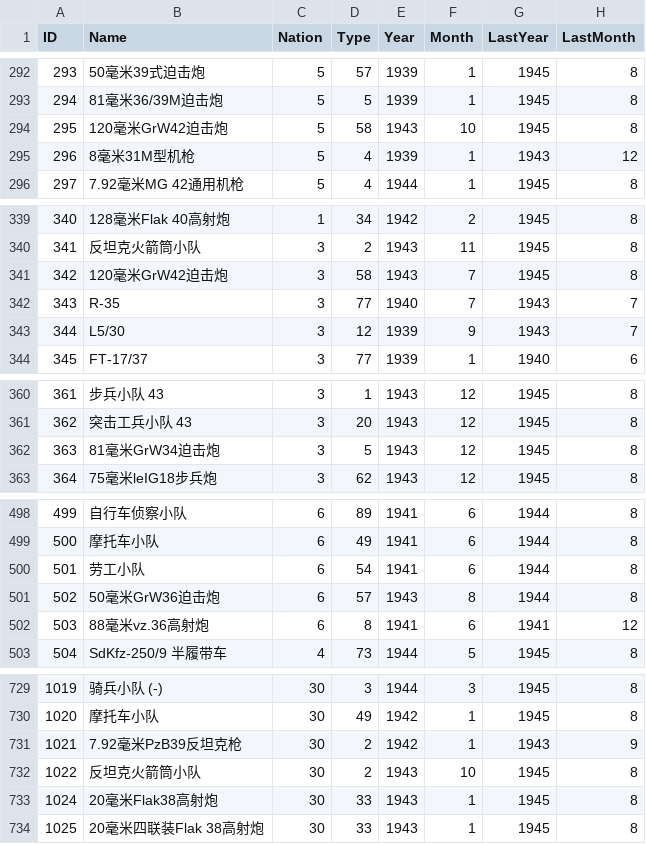
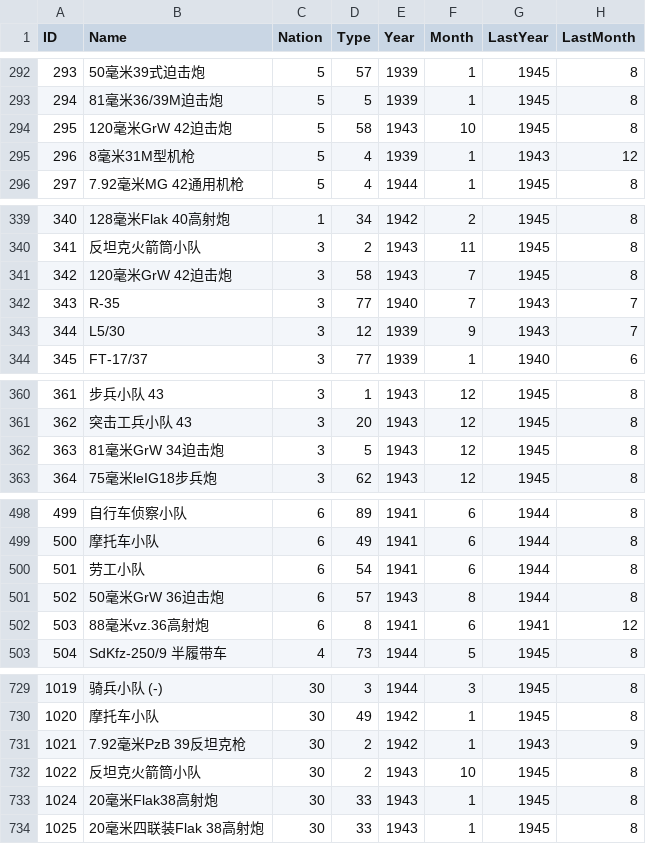
Before and after one commit to Pig9013/WITE2_CN, a CSV file: build/scenario_csv_zh/1941 Campaign - No Early End/Ground.zh.csv, drawn as a sheet; only a part is shown, gaps mark what is left out; the diff covers the shown part only; the diff names each change by its address in the sheet, - before the commit and + after, or states it on an @@ line.

```diff
--- a/build/scenario_csv_zh/1941 Campaign - No Early End/Ground.zh.csv
+++ b/build/scenario_csv_zh/1941 Campaign - No Early End/Ground.zh.csv
-B294 (Name): 120毫米GrW42迫击炮
+B294 (Name): 120毫米GrW 42迫击炮
-B341 (Name): 120毫米GrW42迫击炮
+B341 (Name): 120毫米GrW 42迫击炮
-B362 (Name): 81毫米GrW34迫击炮
+B362 (Name): 81毫米GrW 34迫击炮
-B501 (Name): 50毫米GrW36迫击炮
+B501 (Name): 50毫米GrW 36迫击炮
-B731 (Name): 7.92毫米PzB39反坦克枪
+B731 (Name): 7.92毫米PzB 39反坦克枪
```
Also changed, not shown: 25 edited cells elsewhere in this file, build/scenario_csv_zh/1941 Campaign/Ground.zh.csv, build/scenario_csv_zh/Generic/Ground.zh.csv, 47 other files.
